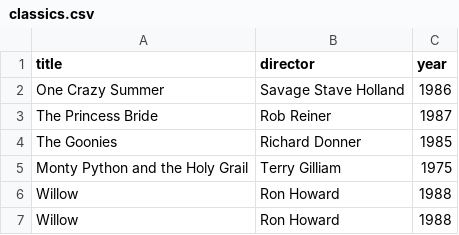
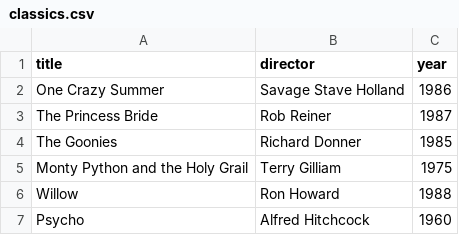
Before and after one commit to devgiri0082/webflyx, a CSV file: classics.csv, drawn as a sheet.

Commit message:
L: add new title

```diff
--- a/classics.csv
+++ b/classics.csv
@@ -6,2 +6,2 @@ Monty Python and the Holy Grail, Terry Gilliam, 1975
 Willow, Ron Howard, 1988
-Willow, Ron Howard, 1988
+Psycho, Alfred Hitchcock, 1960
```
